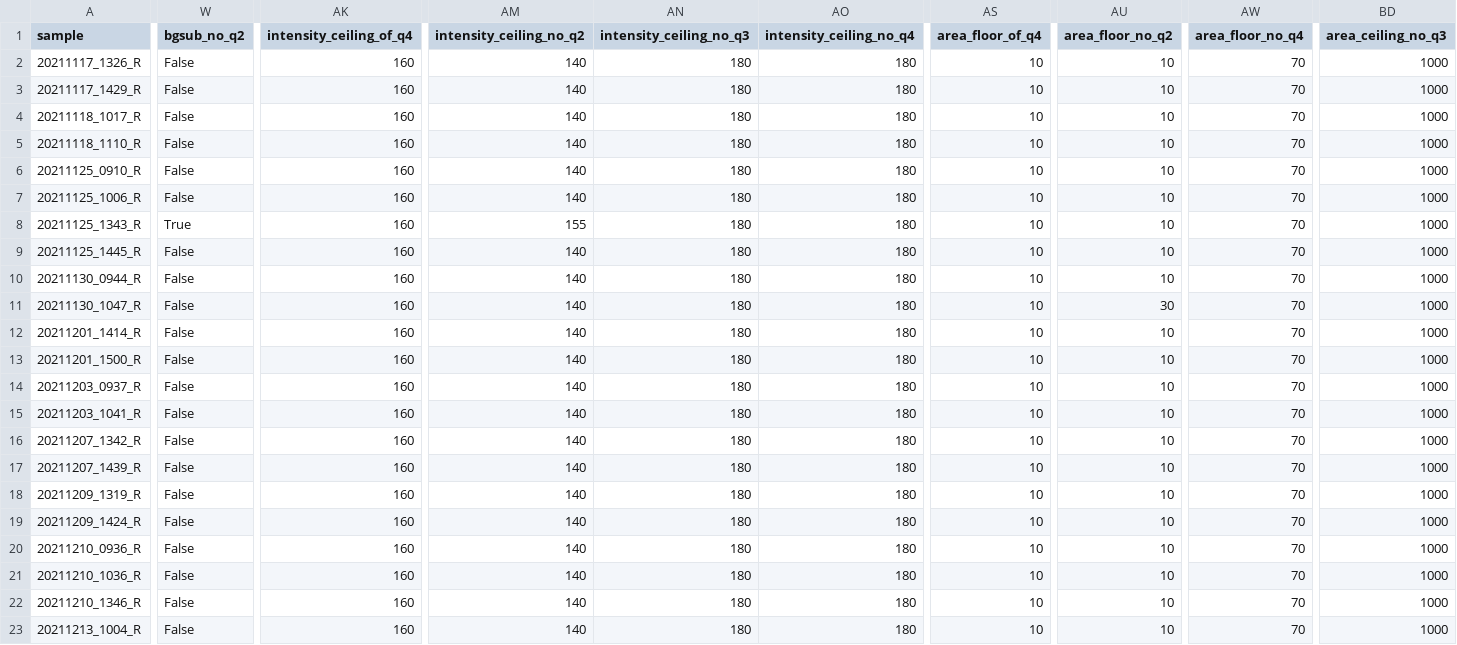
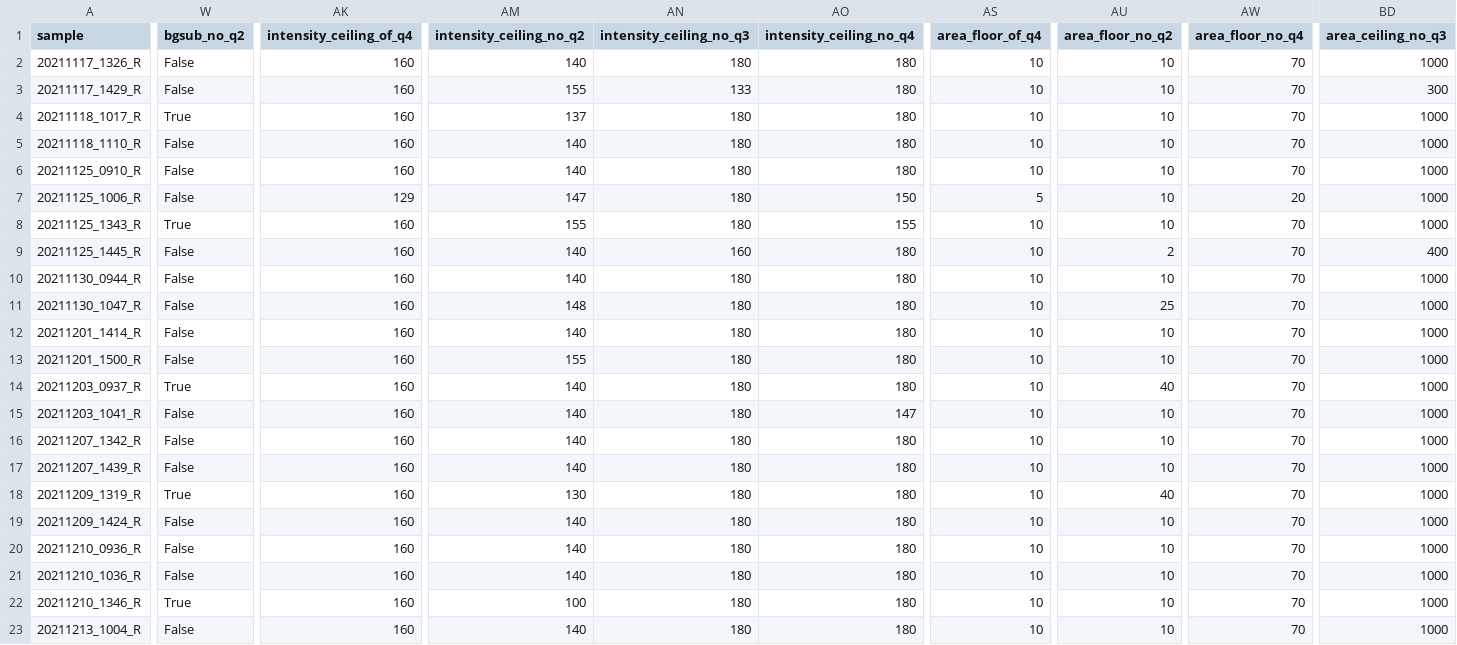
Before and after one commit to IanBrettell/MIKK_F2_tracking, a CSV file: config/samples.csv, drawn as a sheet; only a part is shown, gaps mark what is left out; the diff covers the shown part only; the diff names each change by its address in the sheet, - before the commit and + after, or states it on an @@ line.

```diff
--- a/config/samples.csv
+++ b/config/samples.csv
-AM3 (intensity_ceiling_no_q2): 140
+AM3 (intensity_ceiling_no_q2): 155
-AN3 (intensity_ceiling_no_q3): 180
+AN3 (intensity_ceiling_no_q3): 133
-BD3 (area_ceiling_no_q3): 1000
+BD3 (area_ceiling_no_q3): 300
-W4 (bgsub_no_q2): False
+W4 (bgsub_no_q2): True
-AM4 (intensity_ceiling_no_q2): 140
+AM4 (intensity_ceiling_no_q2): 137
-AK7 (intensity_ceiling_of_q4): 160
+AK7 (intensity_ceiling_of_q4): 129
-AM7 (intensity_ceiling_no_q2): 140
+AM7 (intensity_ceiling_no_q2): 147
-AO7 (intensity_ceiling_no_q4): 180
+AO7 (intensity_ceiling_no_q4): 150
-AS7 (area_floor_of_q4): 10
+AS7 (area_floor_of_q4): 5
-AW7 (area_floor_no_q4): 70
+AW7 (area_floor_no_q4): 20
-AO8 (intensity_ceiling_no_q4): 180
+AO8 (intensity_ceiling_no_q4): 155
-AN9 (intensity_ceiling_no_q3): 180
+AN9 (intensity_ceiling_no_q3): 160
-AU9 (area_floor_no_q2): 10
+AU9 (area_floor_no_q2): 2
-BD9 (area_ceiling_no_q3): 1000
+BD9 (area_ceiling_no_q3): 400
-AM11 (intensity_ceiling_no_q2): 140
+AM11 (intensity_ceiling_no_q2): 148
-AU11 (area_floor_no_q2): 30
+AU11 (area_floor_no_q2): 25
-AM13 (intensity_ceiling_no_q2): 140
+AM13 (intensity_ceiling_no_q2): 155
-W14 (bgsub_no_q2): False
+W14 (bgsub_no_q2): True
-AU14 (area_floor_no_q2): 10
+AU14 (area_floor_no_q2): 40
-AO15 (intensity_ceiling_no_q4): 180
+AO15 (intensity_ceiling_no_q4): 147
-W18 (bgsub_no_q2): False
+W18 (bgsub_no_q2): True
-AM18 (intensity_ceiling_no_q2): 140
+AM18 (intensity_ceiling_no_q2): 130
-AU18 (area_floor_no_q2): 10
+AU18 (area_floor_no_q2): 40
-W22 (bgsub_no_q2): False
+W22 (bgsub_no_q2): True
-AM22 (intensity_ceiling_no_q2): 140
+AM22 (intensity_ceiling_no_q2): 100
```
Also changed, not shown: 78 edited cells elsewhere in this file, 11 other files.
